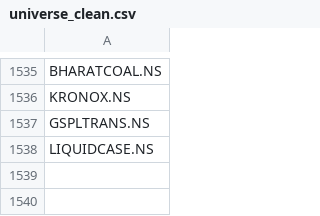
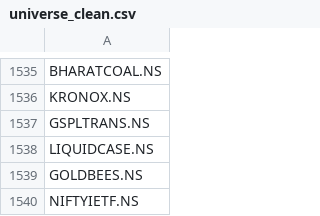
Before and after one commit to vaijayanth/backtester, a CSV file: data/universe_clean.csv, drawn as a sheet; only a part is shown, gaps mark what is left out; the diff names each change by its address in the sheet, - before the commit and + after, or states it on an @@ line.

```diff
--- a/data/universe_clean.csv
+++ b/data/universe_clean.csv
+row 1539: GOLDBEES.NS
+row 1540: NIFTYIETF.NS
```
Also changed, not shown: 1 other file.
